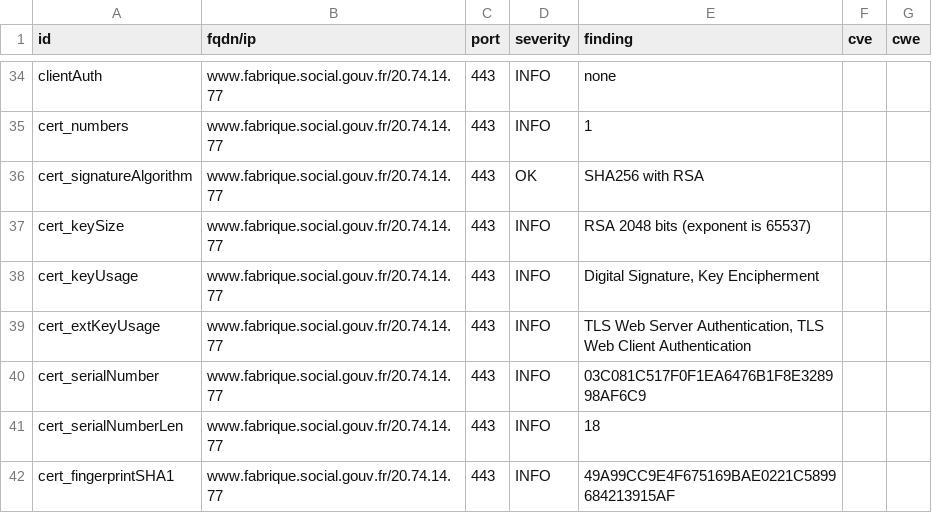
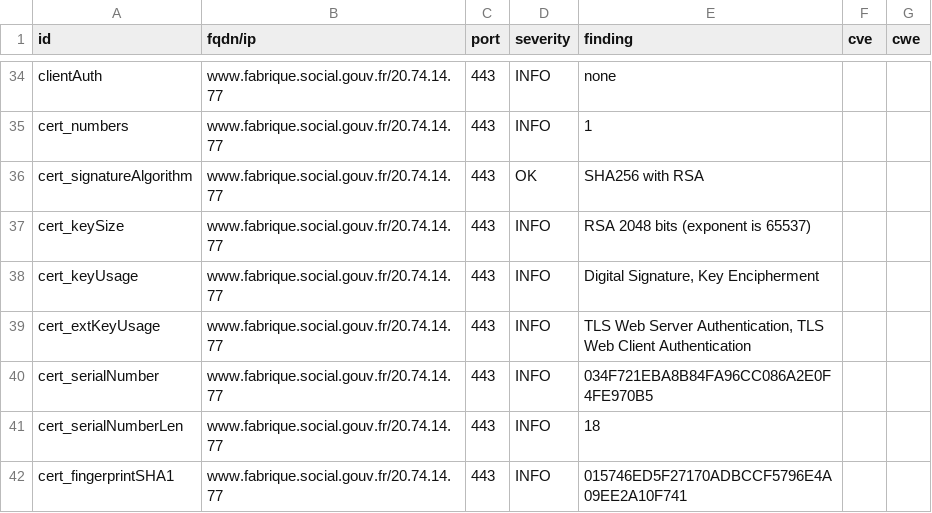
Before and after one commit to SocialGouv/dashlord, a CSV file: results/aHR0cHM6Ly93d3cuZmFicmlxdWUuc29jaWFsLmdvdXYuZnI=/testssl.csv, drawn as a sheet; only a part is shown, gaps mark what is left out; the diff covers the shown part only.

```diff
--- a/results/aHR0cHM6Ly93d3cuZmFicmlxdWUuc29jaWFsLmdvdXYuZnI=/testssl.csv
+++ b/results/aHR0cHM6Ly93d3cuZmFicmlxdWUuc29jaWFsLmdvdXYuZnI=/testssl.csv
@@ -39,4 +39,4 @@
 "cert_extKeyUsage","www.fabrique.social.gouv.fr/20.74.14.77","443","INFO","TLS Web Server Authentication, TLS Web Client Authentication","",""
-"cert_serialNumber","www.fabrique.social.gouv.fr/20.74.14.77","443","INFO","03C081C517F0F1EA6476B1F8E328998AF6C9","",""
+"cert_serialNumber","www.fabrique.social.gouv.fr/20.74.14.77","443","INFO","034F721EBA8B84FA96CC086A2E0F4FE970B5","",""
 "cert_serialNumberLen","www.fabrique.social.gouv.fr/20.74.14.77","443","INFO","18","",""
-"cert_fingerprintSHA1","www.fabrique.social.gouv.fr/20.74.14.77","443","INFO","49A99CC9E4F675169BAE0221C5899684213915AF","",""
+"cert_fingerprintSHA1","www.fabrique.social.gouv.fr/20.74.14.77","443","INFO","015746ED5F27170ADBCCF5796E4A09EE2A10F741","",""
```
Also changed, not shown: 7 edited cells elsewhere in this file, 14 other files.
